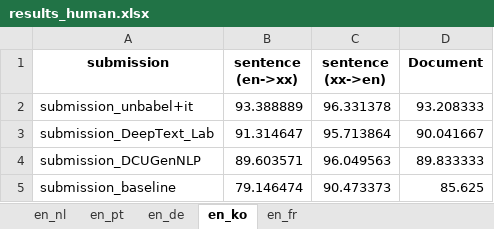
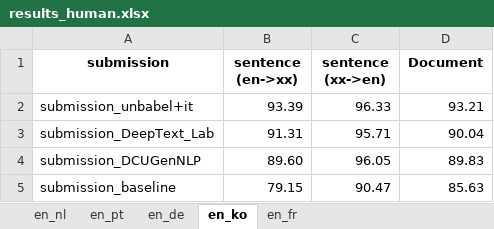
Before and after one commit to WMT-Chat-task/chat-task-2024-results, an Excel workbook: results_human.xlsx, sheet en_ko, drawn as a sheet; values as stored, in another font and other column widths than the file's, no borders; the diff names each change by its address in the sheet, - before the commit and + after, or states it on an @@ line.

```diff
--- a/results_human.xlsx (sheet en_ko)
+++ b/results_human.xlsx (sheet en_ko)
-B2 (sentence (en->xx)): 93.388889
+B2 (sentence (en->xx)): 93.39
-C2 (sentence (xx->en)): 96.331378
+C2 (sentence (xx->en)): 96.33
-D2 (Document): 93.208333
+D2 (Document): 93.21
-B3 (sentence (en->xx)): 91.314647
+B3 (sentence (en->xx)): 91.31
-C3 (sentence (xx->en)): 95.713864
+C3 (sentence (xx->en)): 95.71
-D3 (Document): 90.041667
+D3 (Document): 90.04
-B4 (sentence (en->xx)): 89.603571
+B4 (sentence (en->xx)): 89.60
-C4 (sentence (xx->en)): 96.049563
+C4 (sentence (xx->en)): 96.05
-D4 (Document): 89.833333
+D4 (Document): 89.83
-B5 (sentence (en->xx)): 79.146474
+B5 (sentence (en->xx)): 79.15
-C5 (sentence (xx->en)): 90.473373
+C5 (sentence (xx->en)): 90.47
-D5 (Document): 85.625
+D5 (Document): 85.63
```
Also changed, not shown: sheet en_de, sheet en_fr, sheet en_nl, sheet en_pt, 1 other file.
